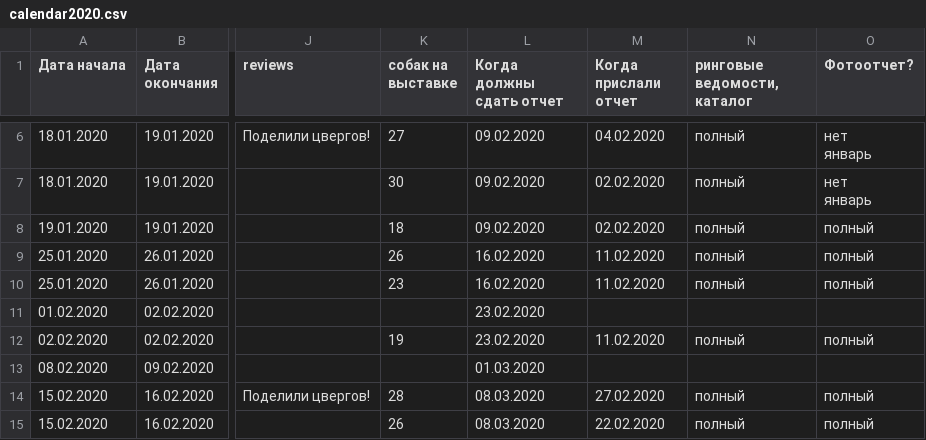
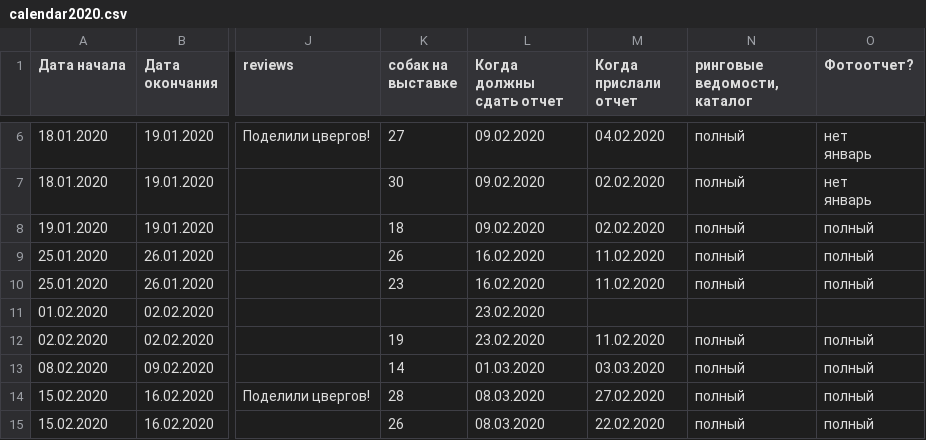
Before and after one commit to Itzamna/nkp-spitz, a CSV file: _data/calendar2020.csv, drawn as a sheet; only a part is shown, gaps mark what is left out; the diff names each change by its address in the sheet, - before the commit and + after, or states it on an @@ line.

```diff
--- a/_data/calendar2020.csv
+++ b/_data/calendar2020.csv
-K13 (собак на выставке): (empty)
+K13 (собак на выставке): 14
-M13 (Когда прислали отчет): (empty)
+M13 (Когда прислали отчет): 03.03.2020
-N13 (ринговые ведомости, каталог): (empty)
+N13 (ринговые ведомости, каталог): полный
-O13 (Фотоотчет?): (empty)
+O13 (Фотоотчет?): полный
```
Also changed, not shown: 1 other file.
